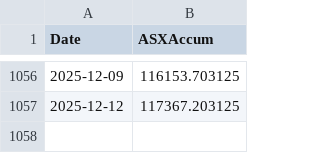
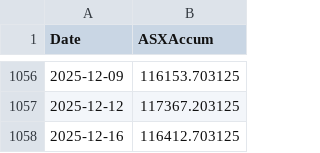
Before and after one commit to kletts/au-vix, a CSV file: asxaccum.csv, drawn as a sheet; only a part is shown, gaps mark what is left out; the diff names each change by its address in the sheet, - before the commit and + after, or states it on an @@ line.

Commit message:
Push update back to repo
Files changed:
M	asxaccum.csv
M	avix.csv

```diff
--- a/asxaccum.csv
+++ b/asxaccum.csv
+row 1058: 2025-12-16 | 116412.703125
```
Also changed, not shown: avix.csv.
